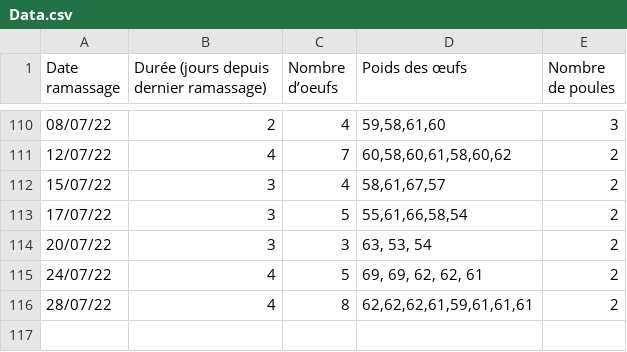
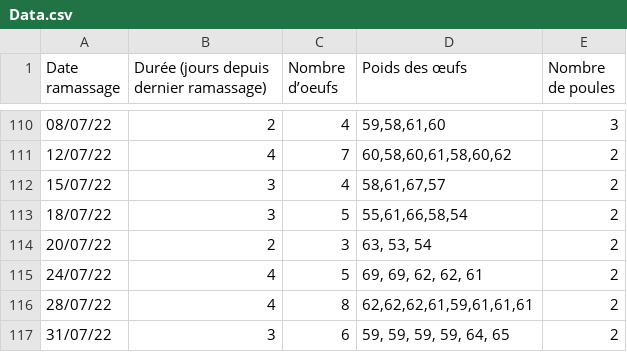
Before and after one commit to Remi100fa1000/data-poule, a CSV file: Data.csv, drawn as a sheet; only a part is shown, gaps mark what is left out.

```diff
--- a/Data.csv
+++ b/Data.csv
@@ -112,5 +112,6 @@ Date ramassage,Durée (jours depuis dernier ramassage),Nombre d’oeufs,Poids de
 15/07/22,3,4,"58,61,67,57",2
-17/07/22,3,5,"55,61,66,58,54",2
-20/07/22,3,3,"63, 53, 54",2
+18/07/22,3,5,"55,61,66,58,54",2
+20/07/22,2,3,"63, 53, 54",2
 24/07/22,4,5,"69, 69, 62, 62, 61",2
 28/07/22,4,8,"62,62,62,61,59,61,61,61",2
+31/07/22,3,6,"59, 59, 59, 59, 64, 65",2
```
Also changed, not shown: 7 other files.
